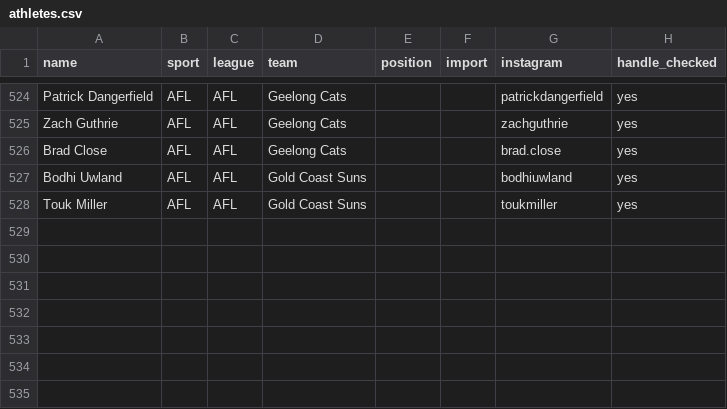
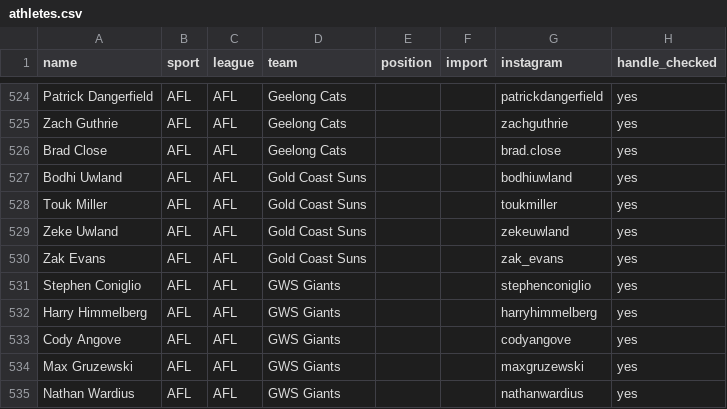
Before and after one commit to YosemiteDan/SocialRankingsV2, a CSV file: data/athletes.csv, drawn as a sheet; only a part is shown, gaps mark what is left out; the diff names each change by its address in the sheet, - before the commit and + after, or states it on an @@ line.

```diff
--- a/data/athletes.csv
+++ b/data/athletes.csv
+row 529: Zeke Uwland | AFL | AFL | Gold Coast Suns |  |  | zekeuwland | yes
+row 530: Zak Evans | AFL | AFL | Gold Coast Suns |  |  | zak_evans | yes
+row 531: Stephen Coniglio | AFL | AFL | GWS Giants |  |  | stephenconiglio | yes
+row 532: Harry Himmelberg | AFL | AFL | GWS Giants |  |  | harryhimmelberg | yes
+row 533: Cody Angove | AFL | AFL | GWS Giants |  |  | codyangove | yes
+row 534: Max Gruzewski | AFL | AFL | GWS Giants |  |  | maxgruzewski | yes
+row 535: Nathan Wardius | AFL | AFL | GWS Giants |  |  | nathanwardius | yes
```
Also changed, not shown: data/new_player_handles.csv.
